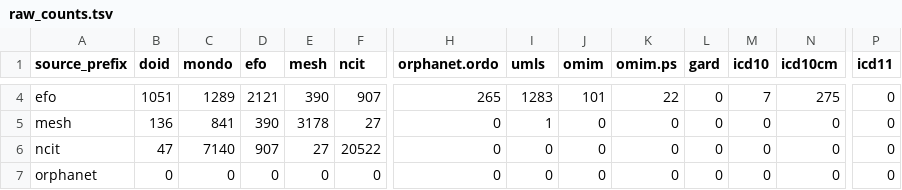
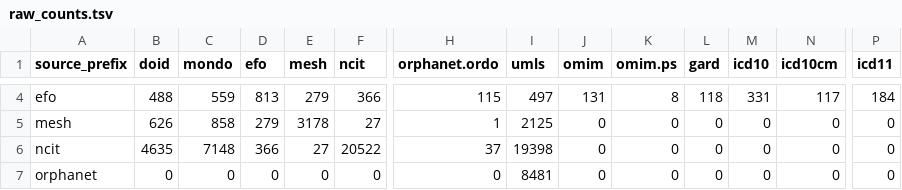
Before and after one commit to biopragmatics/semra, a TSV file: notebooks/landscape/disease/raw_counts.tsv, drawn as a sheet; only a part is shown, gaps mark what is left out; the diff covers the shown part only; the diff names each change by its address in the sheet, - before the commit and + after, or states it on an @@ line.

Commit message:
Update disease landscape and fix one more referece issue

```diff
--- a/notebooks/landscape/disease/raw_counts.tsv
+++ b/notebooks/landscape/disease/raw_counts.tsv
-B4 (doid): 1051
+B4 (doid): 488
-C4 (mondo): 1289
+C4 (mondo): 559
-D4 (efo): 2121
+D4 (efo): 813
-E4 (mesh): 390
+E4 (mesh): 279
-F4 (ncit): 907
+F4 (ncit): 366
-H4 (orphanet.ordo): 265
+H4 (orphanet.ordo): 115
-I4 (umls): 1283
+I4 (umls): 497
-J4 (omim): 101
+J4 (omim): 131
-K4 (omim.ps): 22
+K4 (omim.ps): 8
-L4 (gard): 0
+L4 (gard): 118
-M4 (icd10): 7
+M4 (icd10): 331
-N4 (icd10cm): 275
+N4 (icd10cm): 117
-P4 (icd11): 0
+P4 (icd11): 184
-B5 (doid): 136
+B5 (doid): 626
-C5 (mondo): 841
+C5 (mondo): 858
-D5 (efo): 390
+D5 (efo): 279
-H5 (orphanet.ordo): 0
+H5 (orphanet.ordo): 1
-I5 (umls): 1
+I5 (umls): 2125
-B6 (doid): 47
+B6 (doid): 4635
-C6 (mondo): 7140
+C6 (mondo): 7148
-D6 (efo): 907
+D6 (efo): 366
-H6 (orphanet.ordo): 0
+H6 (orphanet.ordo): 37
-I6 (umls): 0
+I6 (umls): 19398
-I7 (umls): 0
+I7 (umls): 8481
```
Also changed, not shown: 98 edited cells elsewhere in this file, notebooks/landscape/disease/counts.tsv, notebooks/landscape/disease/summary.tsv, 7 other files.
